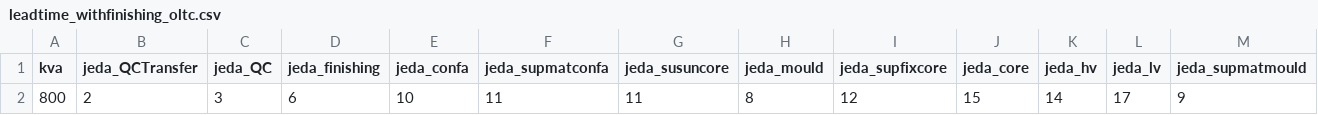
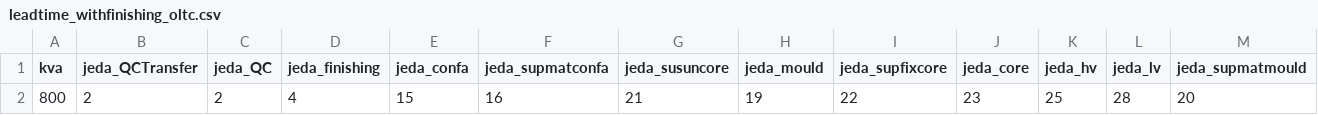
Before and after one commit to StevenLiong/supplychain, a CSV file: database/seeders/csv/leadtime_withfinishing_oltc.csv, drawn as a sheet; only a part is shown; removed rows and columns are numbered as before the commit, all else as after; rows hold the shown columns only; the diff names each change by its address in the sheet, - before the commit and + after, or states it on an @@ line.

Commit message:
Update GPA
Update leadtime_withfinishing_oltc.csv
Update view PDF : view-detail-gpa-dry.blade.php

```diff
--- a/database/seeders/csv/leadtime_withfinishing_oltc.csv
+++ b/database/seeders/csv/leadtime_withfinishing_oltc.csv
-row 2: 800 | 2 | 3 | 6 | 10 | 11 | 11 | 8 | 12 | 15 | 14 | 17 | 9
+row 2: 800 | 2 | 2 | 4 | 15 | 16 | 21 | 19 | 22 | 23 | 25 | 28 | 20
```
Also changed, not shown: 1 other file.
